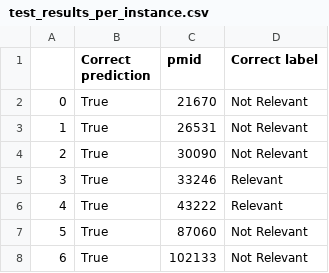
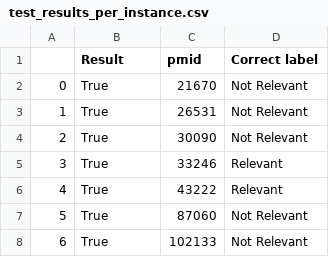
Before and after one commit to PKPDAI/PKDocClassifier, a CSV file: data/results/final-pipeline/test_results_per_instance.csv, drawn as a sheet; only a part is shown.

Commit message:
refactor and update final pipeline

```diff
--- a/data/results/final-pipeline/test_results_per_instance.csv
+++ b/data/results/final-pipeline/test_results_per_instance.csv
@@ -1,2 +1,2 @@
-,Correct prediction,pmid,Correct label
+,Result,pmid,Correct label
 0,True,21670,Not Relevant
```
Also changed, not shown: 6 other files.
